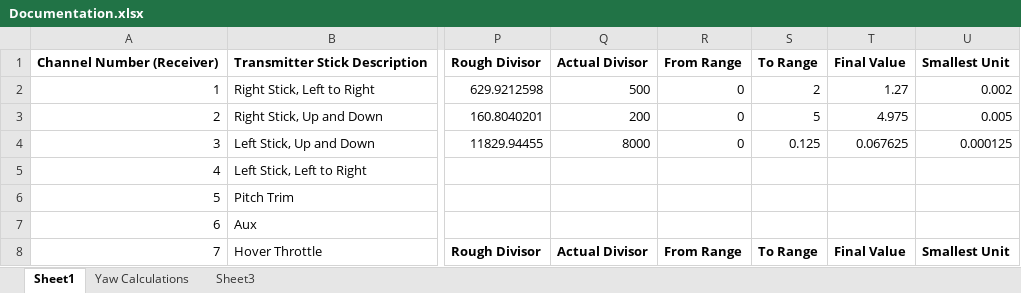
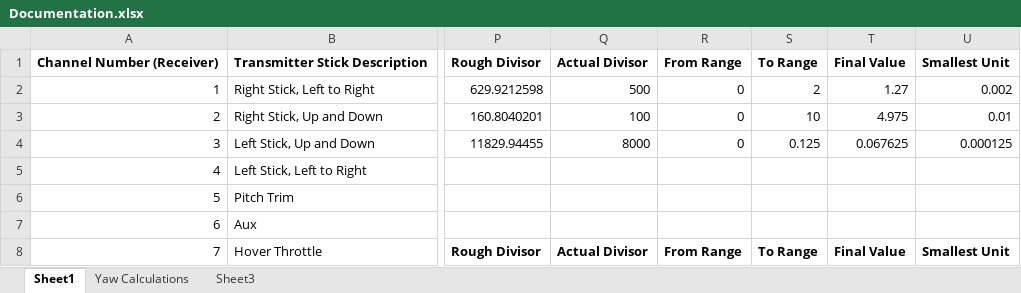
Before and after one commit to alexespencer/QuadCopter, an Excel workbook: Documentation.xlsx, sheet Sheet1, drawn as a sheet; only a part is shown, gaps mark what is left out; values as stored, in another font and other column widths than the file's, no borders; the diff names each change by its address in the sheet, - before the commit and + after, or states it on an @@ line.

Commit message:
Updated read me

```diff
--- a/Documentation.xlsx (sheet Sheet1)
+++ b/Documentation.xlsx (sheet Sheet1)
-Q3: 200
+Q3: 100
-S3: 5
+S3: 10
-U3: 0.005
+U3: 0.01
```
